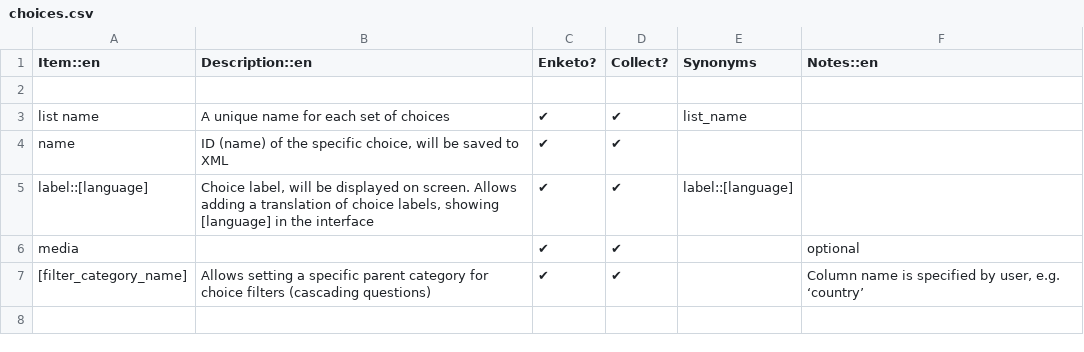
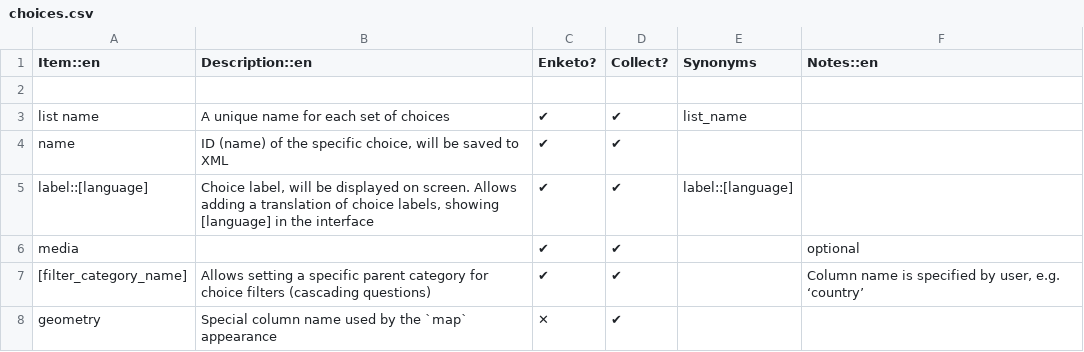
Before and after one commit to XLSForm/xlsform.github.io, a CSV file: _data/choices.csv, drawn as a sheet.

```diff
--- a/_data/choices.csv
+++ b/_data/choices.csv
@@ -7 +7,2 @@ media,,✔,✔,,optional
 [filter_category_name],Allows setting a specific parent category for choice filters (cascading questions),✔,✔,,"Column name is specified by user, e.g. ‘country’"
+geometry,Special column name used by the `map` appearance,✕,✔,,
```
Also changed, not shown: _data/survey.csv, 1 other file.
